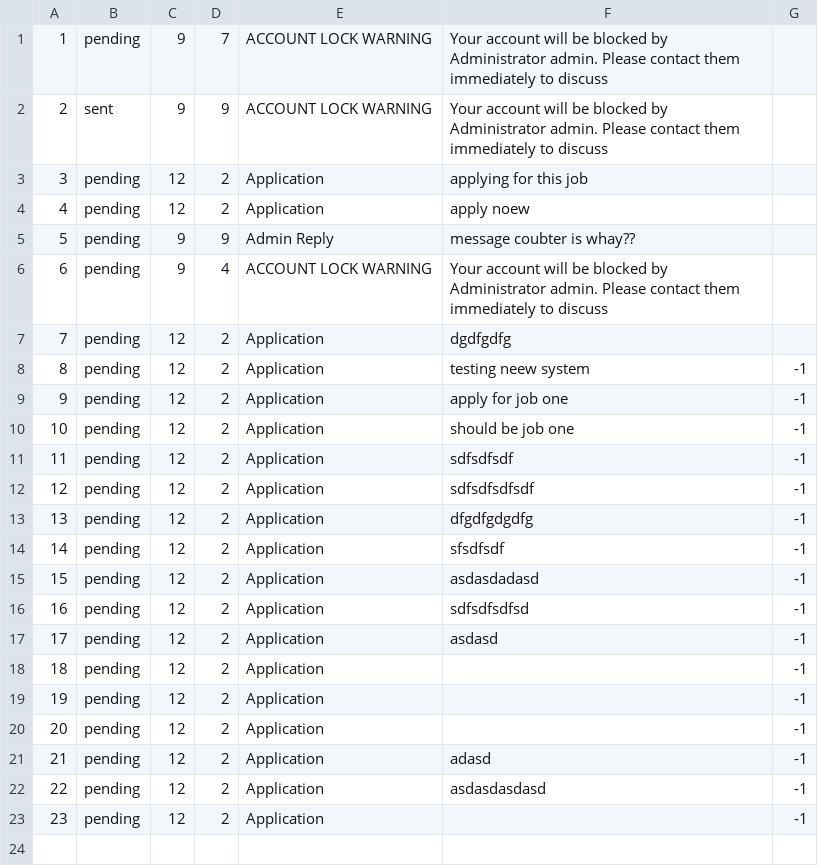
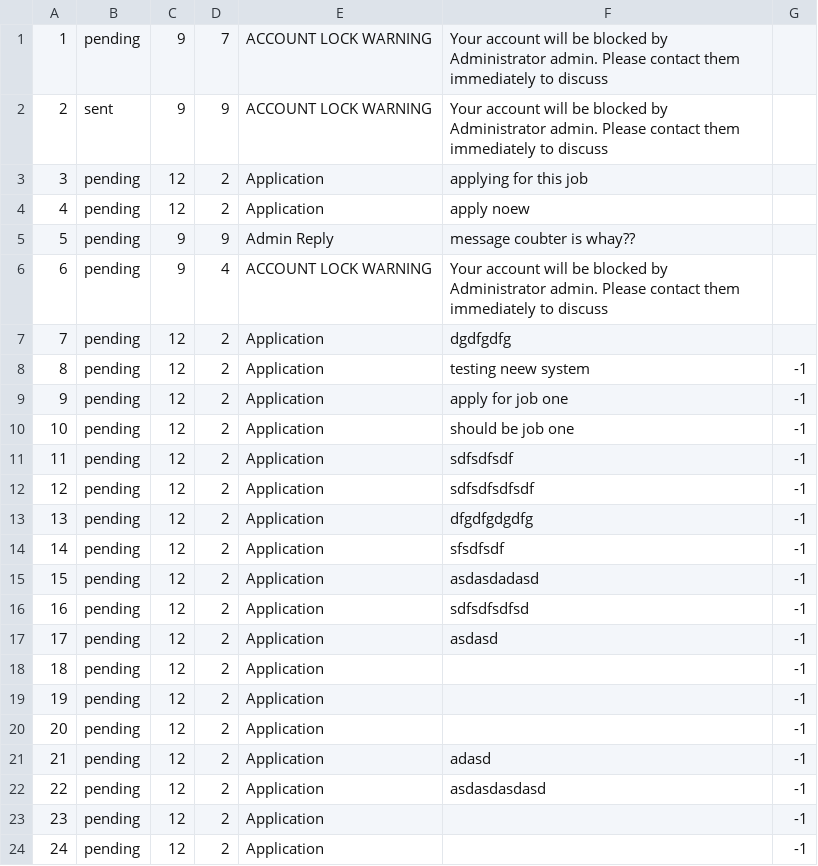
Before and after one commit to namyngu/JobSeekingSystem, a CSV file: messages.csv, drawn as a sheet; the diff names each change by its address in the sheet, - before the commit and + after, or states it on an @@ line.

Commit message:
messages trying to store applciations too but struggling to get the right messageID to load up thortugh JSS

```diff
--- a/messages.csv
+++ b/messages.csv
+row 24: 24 | pending | 12 | 2 | Application |  | -1
```
Also changed, not shown: 5 other files.
